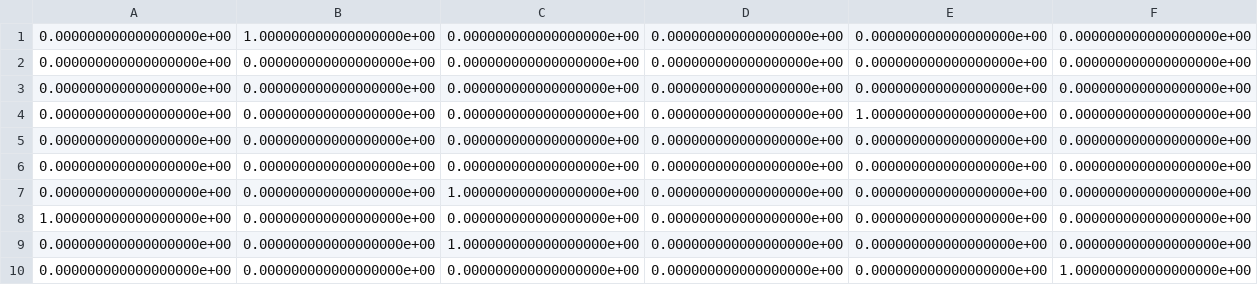
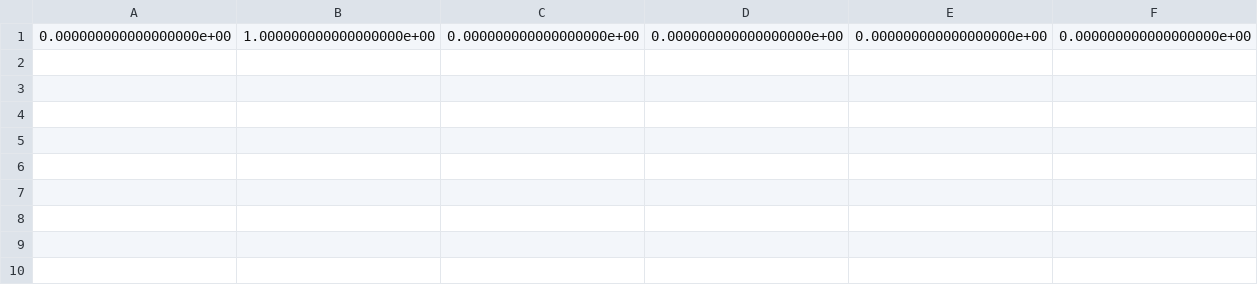
Before and after one commit to amir1m/opytimizer, a CSV file: y_test_random.csv, drawn as a sheet; only a part is shown; rows hold the shown columns only; the diff names each change by its address in the sheet, - before the commit and + after, or states it on an @@ line.

```diff
--- a/y_test_random.csv
+++ b/y_test_random.csv
-row 2: 0.000000000000000000e+00 | 0.000000000000000000e+00 | 0.000000000000000000e+00 | 0.000000000000000000e+00 | 0.000000000000000000e+00 | 0.000000000000000000e+00
-row 3: 0.000000000000000000e+00 | 0.000000000000000000e+00 | 0.000000000000000000e+00 | 0.000000000000000000e+00 | 0.000000000000000000e+00 | 0.000000000000000000e+00
-row 4: 0.000000000000000000e+00 | 0.000000000000000000e+00 | 0.000000000000000000e+00 | 0.000000000000000000e+00 | 1.000000000000000000e+00 | 0.000000000000000000e+00
-row 5: 0.000000000000000000e+00 | 0.000000000000000000e+00 | 0.000000000000000000e+00 | 0.000000000000000000e+00 | 0.000000000000000000e+00 | 0.000000000000000000e+00
-row 6: 0.000000000000000000e+00 | 0.000000000000000000e+00 | 0.000000000000000000e+00 | 0.000000000000000000e+00 | 0.000000000000000000e+00 | 0.000000000000000000e+00
-row 7: 0.000000000000000000e+00 | 0.000000000000000000e+00 | 1.000000000000000000e+00 | 0.000000000000000000e+00 | 0.000000000000000000e+00 | 0.000000000000000000e+00
-row 8: 1.000000000000000000e+00 | 0.000000000000000000e+00 | 0.000000000000000000e+00 | 0.000000000000000000e+00 | 0.000000000000000000e+00 | 0.000000000000000000e+00
-row 9: 0.000000000000000000e+00 | 0.000000000000000000e+00 | 1.000000000000000000e+00 | 0.000000000000000000e+00 | 0.000000000000000000e+00 | 0.000000000000000000e+00
-row 10: 0.000000000000000000e+00 | 0.000000000000000000e+00 | 0.000000000000000000e+00 | 0.000000000000000000e+00 | 0.000000000000000000e+00 | 1.000000000000000000e+00
```
Also changed, not shown: y_pred_opyt.csv, 7 other files.
